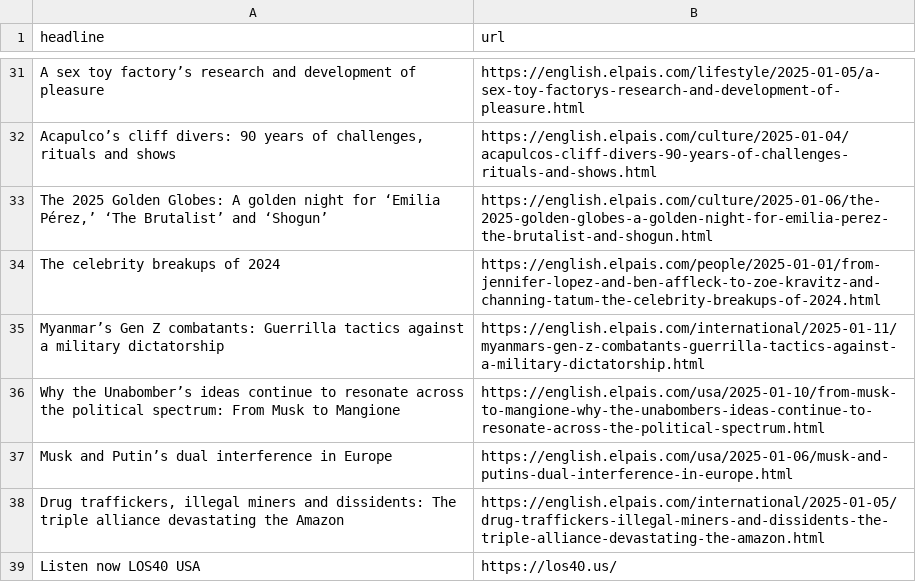
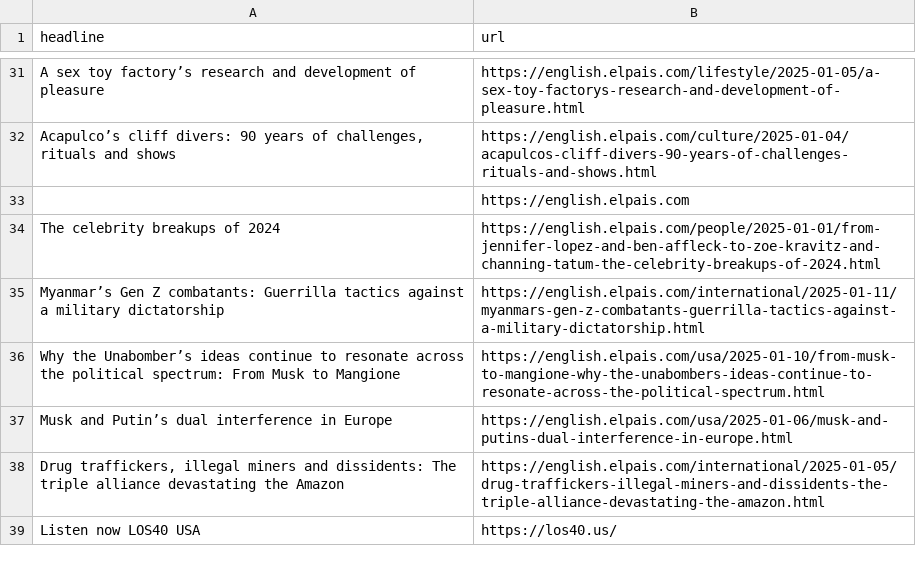
Before and after one commit to jam9501/el-pais-autoscraper, a CSV file: headlines.csv, drawn as a sheet; only a part is shown, gaps mark what is left out.

```diff
--- a/headlines.csv
+++ b/headlines.csv
@@ -32,3 +32,3 @@ A sex toy factory’s research and development of pleasure    ,https://english.e
 "Acapulco’s cliff divers: 90 years of challenges, rituals and shows   ",https://english.elpais.com/culture/2025-01-04/acapulcos-cliff-divers-90-years-of-challenges-rituals-and-shows.html
-"The 2025 Golden Globes: A golden night for ‘Emilia Pérez,’ ‘The Brutalist’ and ‘Shogun’",https://english.elpais.com/culture/2025-01-06/the-2025-golden-globes-a-golden-night-for-emilia-perez-the-brutalist-and-shogun.html
+,https://english.elpais.com
 The celebrity breakups of 2024,https://english.elpais.com/people/2025-01-01/from-jennifer-lopez-and-ben-affleck-to-zoe-kravitz-and-channing-tatum-the-celebrity-breakups-of-2024.html
```
